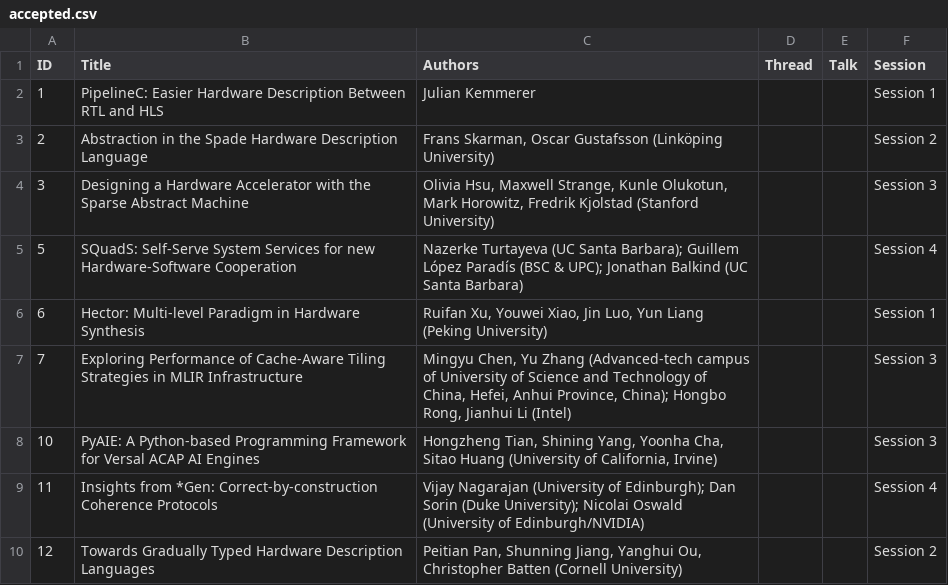
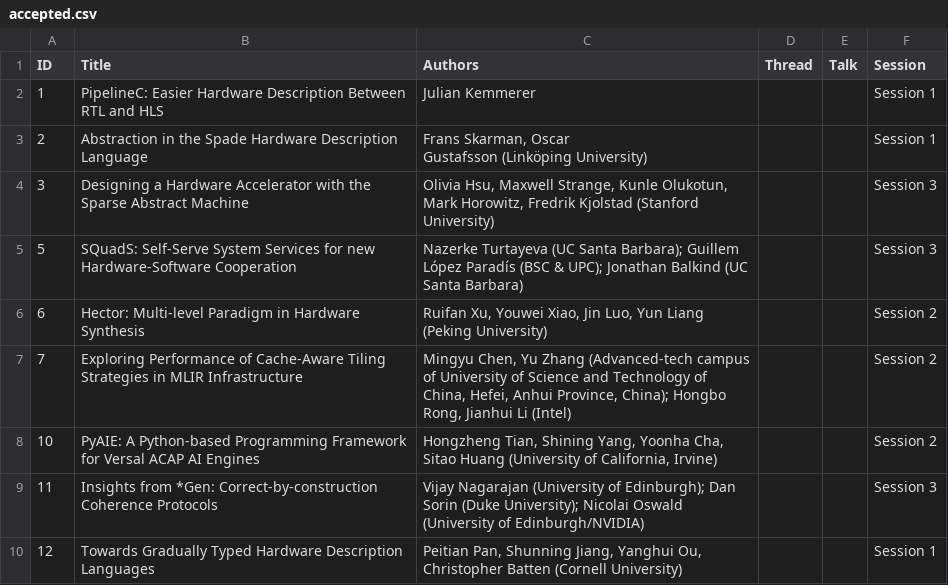
Before and after one commit to cucapra/latte23, a CSV file: web/content/accepted.csv, drawn as a sheet.

Commit message:
Regroup into 3 sessions

```diff
--- a/web/content/accepted.csv
+++ b/web/content/accepted.csv
@@ -2,9 +2,10 @@ ID,Title,Authors,Thread,Talk,Session
 1,PipelineC: Easier Hardware Description Between RTL and HLS,Julian Kemmerer,,,Session 1
-2,Abstraction in the Spade Hardware Description Language,"Frans Skarman, Oscar Gustafsson (Linköping University)",,,Session 2
+2,Abstraction in the Spade Hardware Description Language,"Frans Skarman, Oscar
+Gustafsson (Linköping University)",,,Session 1
 3,Designing a Hardware Accelerator with the Sparse Abstract Machine,"Olivia Hsu, Maxwell Strange, Kunle Olukotun, Mark Horowitz, Fredrik Kjolstad (Stanford University)",,,Session 3
-5,SQuadS: Self-Serve System Services for new Hardware-Software Cooperation,Nazerke Turtayeva (UC Santa Barbara); Guillem López Paradís (BSC & UPC); Jonathan Balkind (UC Santa Barbara),,,Session 4
-6,Hector: Multi-level Paradigm in Hardware Synthesis,"Ruifan Xu, Youwei Xiao, Jin Luo, Yun Liang (Peking University)",,,Session 1
-7,Exploring Performance of Cache-Aware Tiling Strategies in MLIR Infrastructure,"Mingyu Chen, Yu Zhang (Advanced-tech campus of University of Science and Technology of China, Hefei, Anhui Province, China); Hongbo Rong, Jianhui Li (Intel)",,,Session 3
-10,PyAIE: A Python-based Programming Framework for Versal ACAP AI Engines,"Hongzheng Tian, Shining Yang, Yoonha Cha, Sitao Huang (University of California, Irvine)",,,Session 3
-11,Insights from *Gen: Correct-by-construction Coherence Protocols,Vijay Nagarajan (University of Edinburgh); Dan Sorin (Duke University); Nicolai Oswald (University of Edinburgh/NVIDIA),,,Session 4
-12,Towards Gradually Typed Hardware Description Languages,"Peitian Pan, Shunning Jiang, Yanghui Ou, Christopher Batten (Cornell University)",,,Session 2
+5,SQuadS: Self-Serve System Services for new Hardware-Software Cooperation,Nazerke Turtayeva (UC Santa Barbara); Guillem López Paradís (BSC & UPC); Jonathan Balkind (UC Santa Barbara),,,Session 3
+6,Hector: Multi-level Paradigm in Hardware Synthesis,"Ruifan Xu, Youwei Xiao, Jin Luo, Yun Liang (Peking University)",,,Session 2
+7,Exploring Performance of Cache-Aware Tiling Strategies in MLIR Infrastructure,"Mingyu Chen, Yu Zhang (Advanced-tech campus of University of Science and Technology of China, Hefei, Anhui Province, China); Hongbo Rong, Jianhui Li (Intel)",,,Session 2
+10,PyAIE: A Python-based Programming Framework for Versal ACAP AI Engines,"Hongzheng Tian, Shining Yang, Yoonha Cha, Sitao Huang (University of California, Irvine)",,,Session 2
+11,Insights from *Gen: Correct-by-construction Coherence Protocols,Vijay Nagarajan (University of Edinburgh); Dan Sorin (Duke University); Nicolai Oswald (University of Edinburgh/NVIDIA),,,Session 3
+12,Towards Gradually Typed Hardware Description Languages,"Peitian Pan, Shunning Jiang, Yanghui Ou, Christopher Batten (Cornell University)",,,Session 1
```
